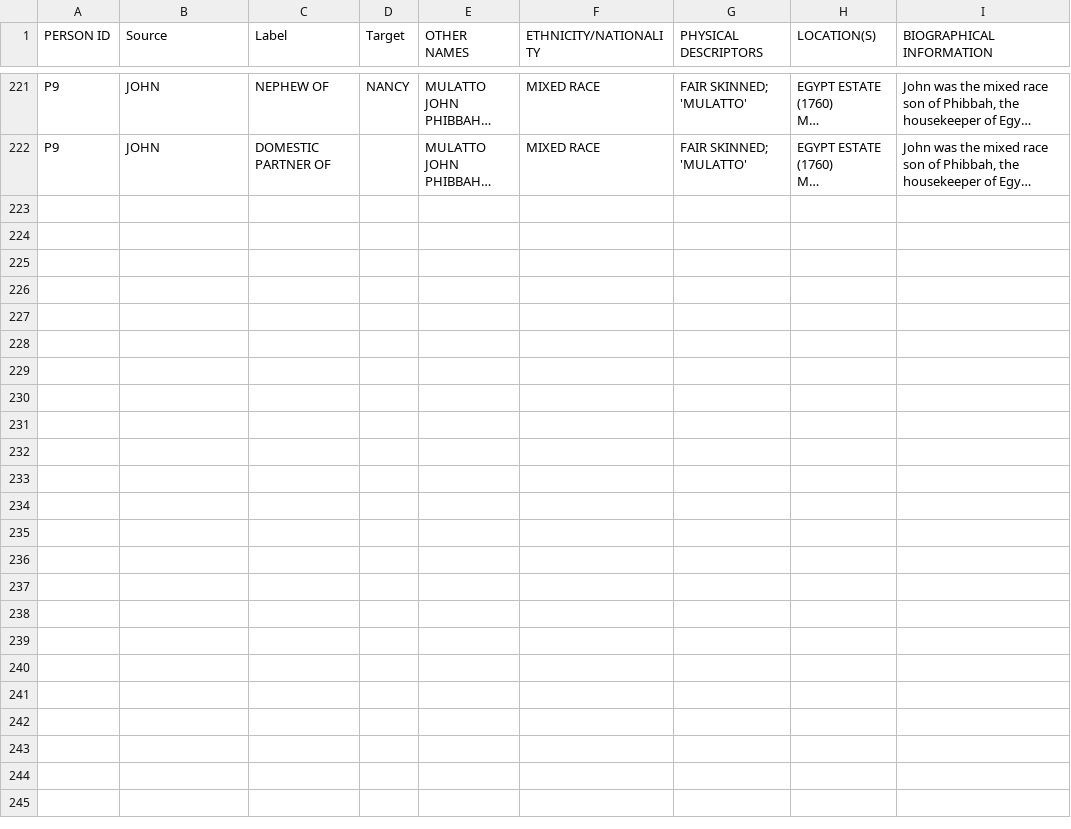
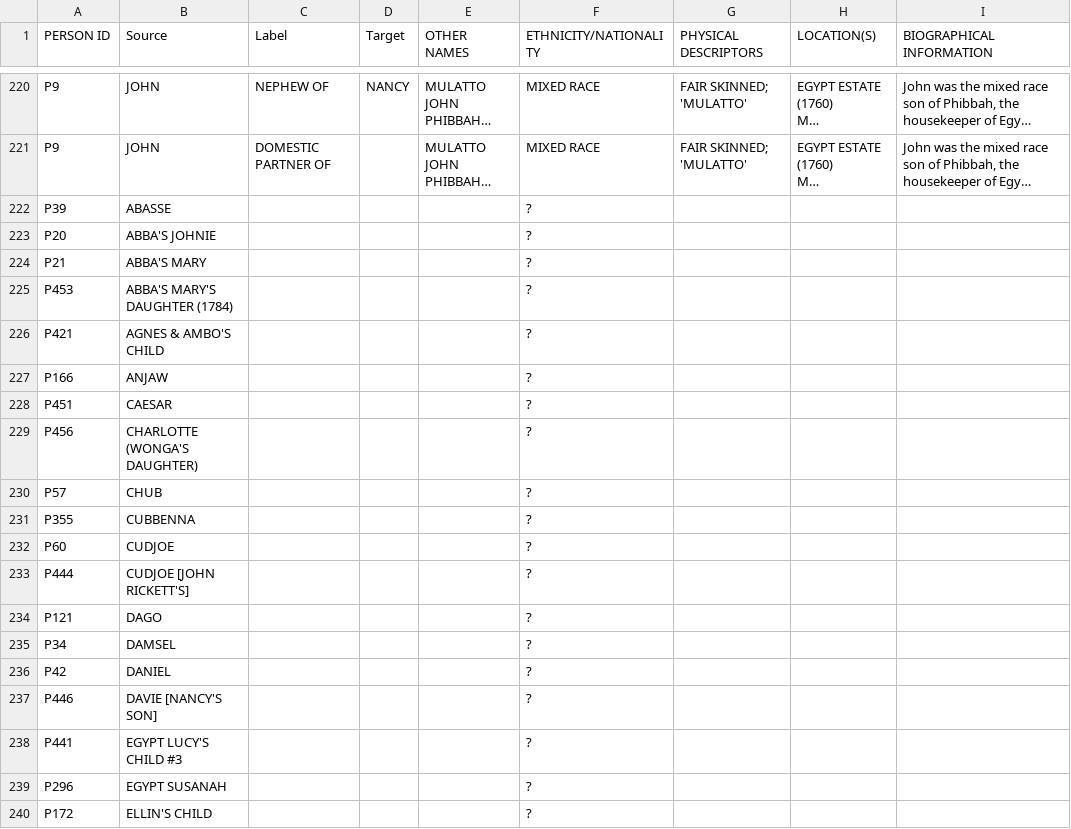
Before and after one commit to eindevr-principal/kinship_in_motion_network, a CSV file: src/kim_version_1.csv, drawn as a sheet; only a part is shown, gaps mark what is left out; long unchanged cells end in …; the diff covers the shown part only; the diff names each change by its address in the sheet, - before the commit and + after, or states it on an @@ line.

Commit message:
Updates for stopping nodes on highlight and selected Scroll the bio section of the info panel Tweak the ForceSupervisor settings to spread the nodes out a bit Clean up orphaned data

```diff
--- a/src/kim_version_1.csv
+++ b/src/kim_version_1.csv
+row 222: P39 | ABASSE |  |  |  | ?
+row 223: P20 | ABBA'S JOHNIE |  |  |  | ?
+row 224: P21 | ABBA'S MARY |  |  |  | ?
+row 225: P453 | ABBA'S MARY'S DAUGHTER (1784) |  |  |  | ?
+row 226: P421 | AGNES & AMBO'S CHILD |  |  |  | ?
+row 227: P166 | ANJAW |  |  |  | ?
+row 228: P451 | CAESAR |  |  |  | ?
+row 229: P456 | CHARLOTTE (WONGA'S DAUGHTER) |  |  |  | ?
+row 230: P57 | CHUB |  |  |  | ?
+row 231: P355 | CUBBENNA |  |  |  | ?
+row 232: P60 | CUDJOE |  |  |  | ?
+row 233: P444 | CUDJOE [JOHN RICKETT'S] |  |  |  | ?
+row 234: P121 | DAGO |  |  |  | ?
+row 235: P34 | DAMSEL |  |  |  | ?
+row 236: P42 | DANIEL |  |  |  | ?
+row 237: P446 | DAVIE [NANCY'S SON] |  |  |  | ?
+row 238: P441 | EGYPT LUCY'S CHILD #3 |  |  |  | ?
+row 239: P296 | EGYPT SUSANAH |  |  |  | ?
+row 240: P172 | ELLIN'S CHILD |  |  |  | ?
```
Also changed, not shown: 41 added rows, 1 removed row and 2 edited cells elsewhere in this file, 1 other file.
